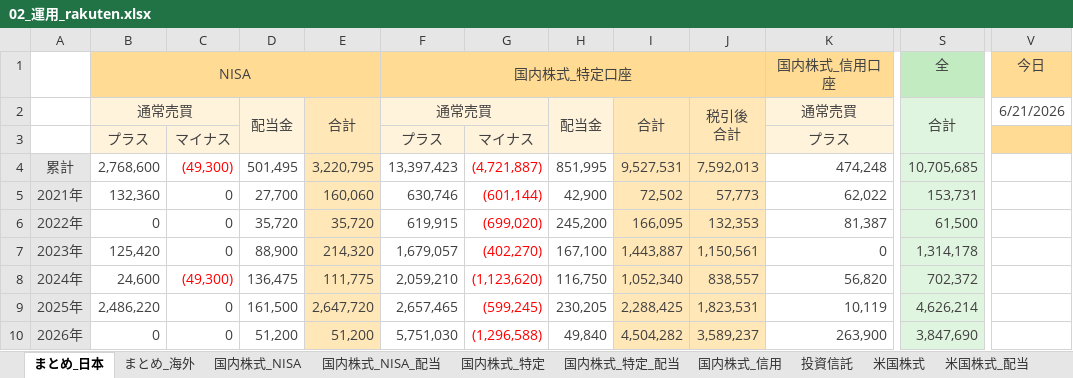
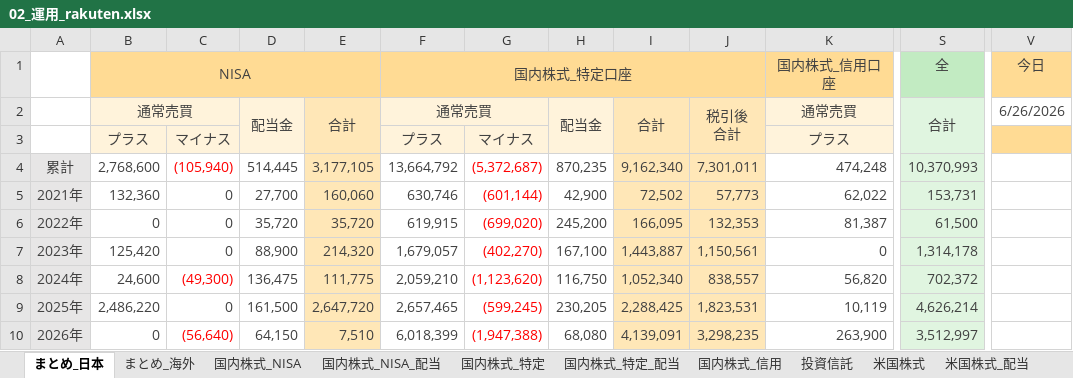
Before and after one commit to Shota0525/streamlit_stock_app, an Excel workbook: data/02_運用_rakuten.xlsx, sheet まとめ_日本, drawn as a sheet; only a part is shown, gaps mark what is left out; values as stored, in another font and other column widths than the file's, no borders; the diff names each change by its address in the sheet, - before the commit and + after, or states it on an @@ line.

```diff
--- a/data/02_運用_rakuten.xlsx (sheet まとめ_日本)
+++ b/data/02_運用_rakuten.xlsx (sheet まとめ_日本)
-V2: 6/21/2026
+V2: 6/26/2026
-C4: (49,300)
+C4: (105,940)
-D4: 501,495
+D4: 514,445
-E4: 3,220,795
+E4: 3,177,105
-F4: 13,397,423
+F4: 13,664,792
-G4: (4,721,887)
+G4: (5,372,687)
-H4: 851,995
+H4: 870,235
-I4: 9,527,531
+I4: 9,162,340
-J4: 7,592,013
+J4: 7,301,011
-S4: 10,705,685
+S4: 10,370,993
-C10: 0
+C10: (56,640)
-C10 text colour: #414141
+C10 text colour: #FF0000
-D10: 51,200
+D10: 64,150
-E10: 51,200
+E10: 7,510
-F10: 5,751,030
+F10: 6,018,399
-G10: (1,296,588)
+G10: (1,947,388)
-H10: 49,840
+H10: 68,080
-I10: 4,504,282
+I10: 4,139,091
-J10: 3,589,237
+J10: 3,298,235
-S10: 3,847,690
+S10: 3,512,997
```
Also changed, not shown: sheet 国内株式_特定, sheet 国内株式_NISA_配当, sheet 国内株式_特定_配当, sheet 国内株式_NISA, sheet 米国株式.
